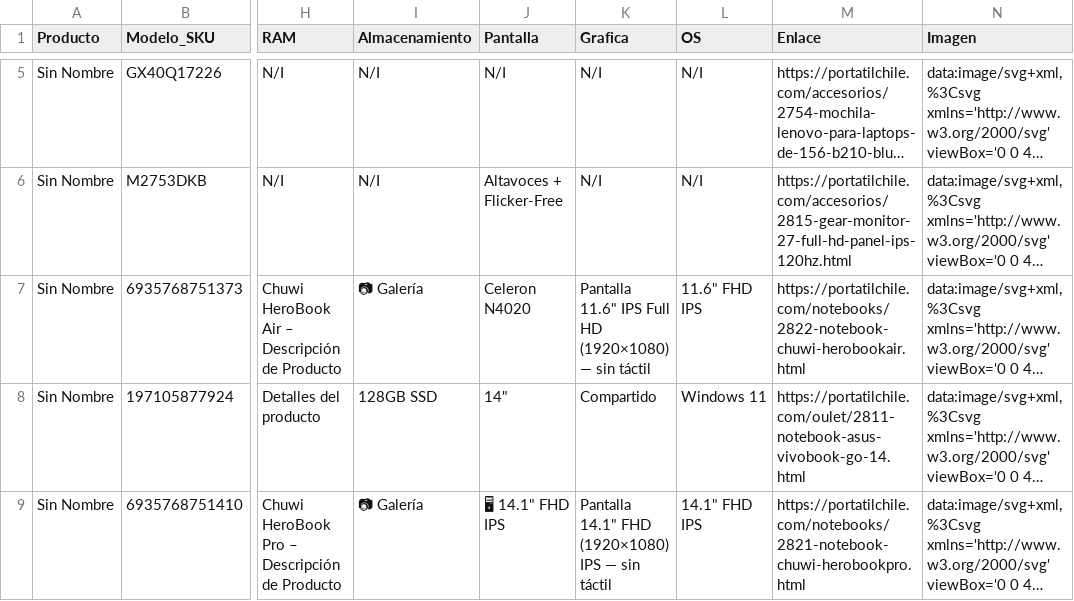
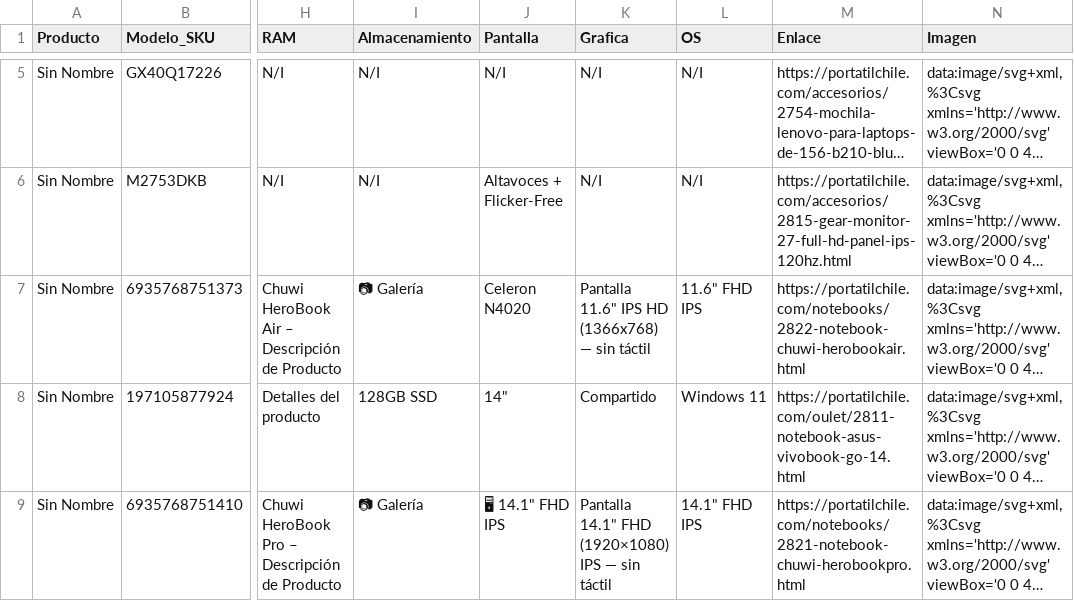
Before and after one commit to EdgarOjeda22/scrapper-portatil-chile, a CSV file: catalogo_portatil_chile.csv, drawn as a sheet; only a part is shown, gaps mark what is left out; long unchanged cells end in …; the diff names each change by its address in the sheet, - before the commit and + after, or states it on an @@ line.

```diff
--- a/catalogo_portatil_chile.csv
+++ b/catalogo_portatil_chile.csv
-K7 (Grafica): …11.6" IPS Full HD (1920×1080) — sin…
+K7 (Grafica): …11.6" IPS HD (1366x768) — sin…
```
